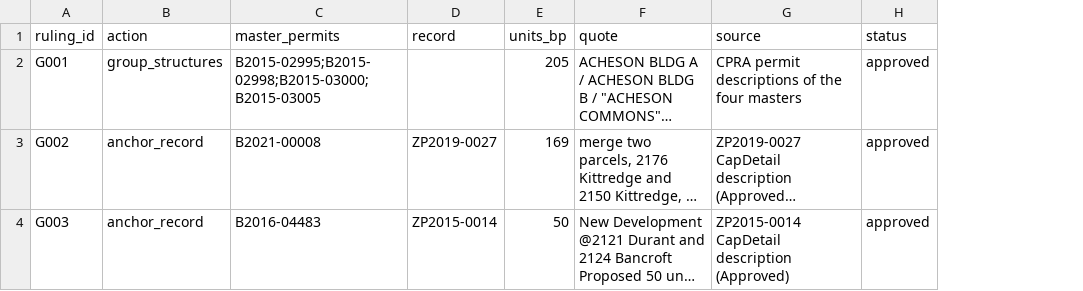
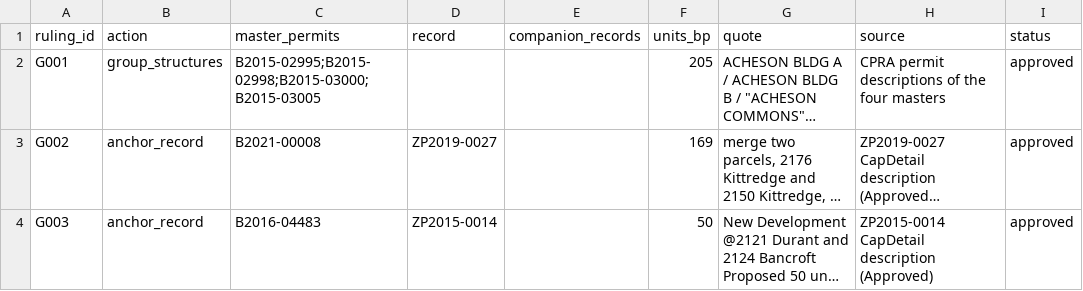
Before and after one commit to blockXblock/berkeley-housing-analysis, a CSV file: corrections/v4/project_rulings.csv, drawn as a sheet; only a part is shown; long unchanged cells end in …; the diff covers the shown part only; the diff names each change by its address in the sheet, - before the commit and + after, or states it on an @@ line.

```diff
--- a/corrections/v4/project_rulings.csv
+++ b/corrections/v4/project_rulings.csv
+column E (companion_records), empty
```
Also changed, not shown: 3 edited cells elsewhere in this file, corrections/v4/classification_rulings.csv, 6 other files.
